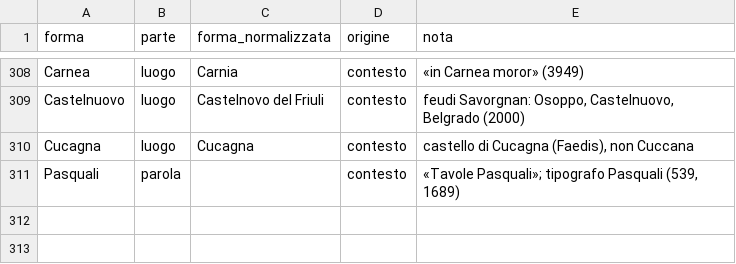
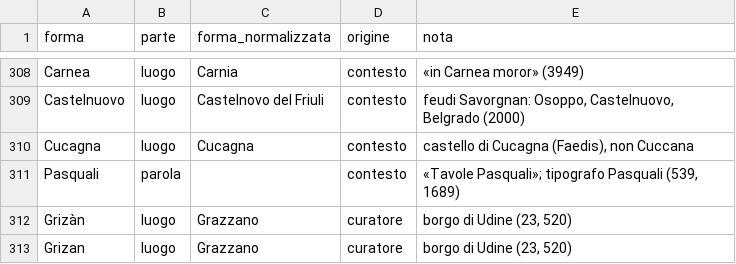
Before and after one commit to flowergreg/Inventario-Fondo-Principale, a TSV file: dati/liste/normalizzazioni_curatore.tsv, drawn as a sheet; only a part is shown, gaps mark what is left out.

```diff
--- a/dati/liste/normalizzazioni_curatore.tsv
+++ b/dati/liste/normalizzazioni_curatore.tsv
@@ -311 +311,3 @@ Cucagna	luogo	Cucagna	contesto	castello di Cucagna (Faedis), non Cuccana
 Pasquali	parola		contesto	«Tavole Pasquali»; tipografo Pasquali (539, 1689)
+Grizàn	luogo	Grazzano	curatore	borgo di Udine (23, 520)
+Grizan	luogo	Grazzano	curatore	borgo di Udine (23, 520)
```
Also changed, not shown: dati/liste/luoghi_collegamenti.tsv, 6 other files.
